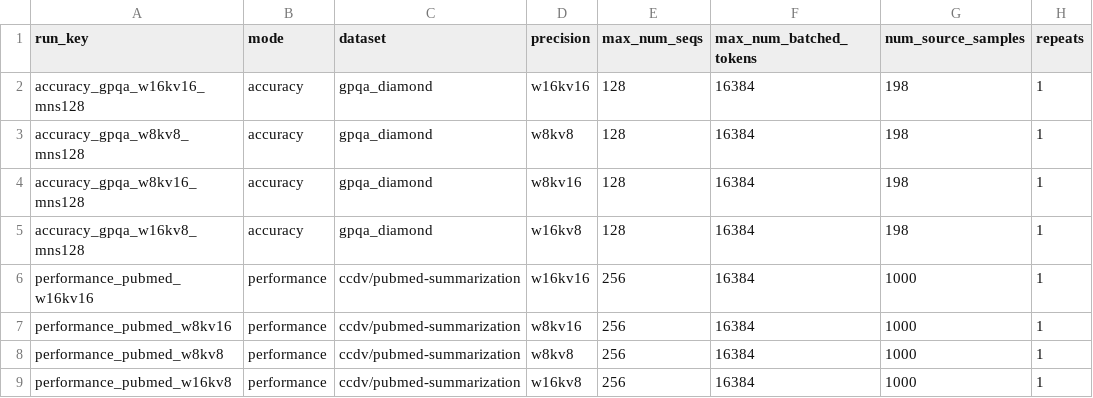
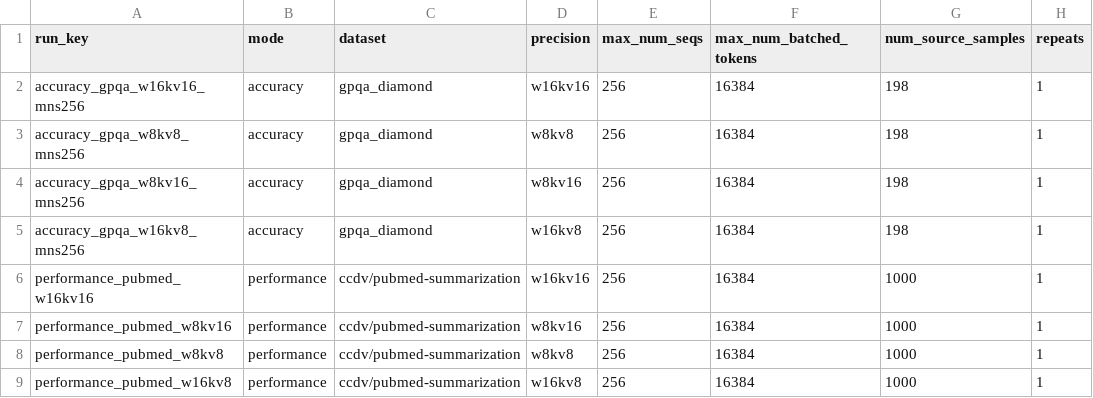
Before and after one commit to ChuDinhKlopp/inference-bench, a CSV file: configs/part1_matrix.csv, drawn as a sheet; only a part is shown; the diff names each change by its address in the sheet, - before the commit and + after, or states it on an @@ line.

Commit message:
rivf26: set GPQA accuracy concurrency to 256

```diff
--- a/configs/part1_matrix.csv
+++ b/configs/part1_matrix.csv
-A2 (run_key): accuracy_gpqa_w16kv16_mns128
+A2 (run_key): accuracy_gpqa_w16kv16_mns256
-E2:E5 (max_num_seqs): 128
+E2:E5 (max_num_seqs): 256
-A3 (run_key): accuracy_gpqa_w8kv8_mns128
+A3 (run_key): accuracy_gpqa_w8kv8_mns256
-A4 (run_key): accuracy_gpqa_w8kv16_mns128
+A4 (run_key): accuracy_gpqa_w8kv16_mns256
-A5 (run_key): accuracy_gpqa_w16kv8_mns128
+A5 (run_key): accuracy_gpqa_w16kv8_mns256
```
Also changed, not shown: 5 other files.
